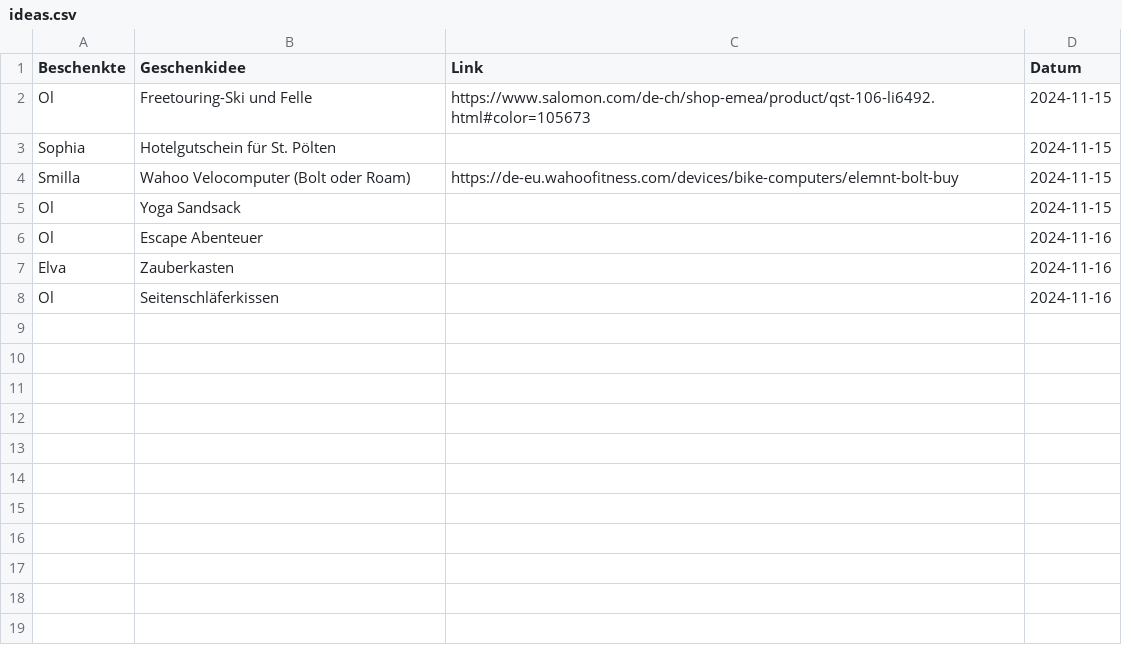
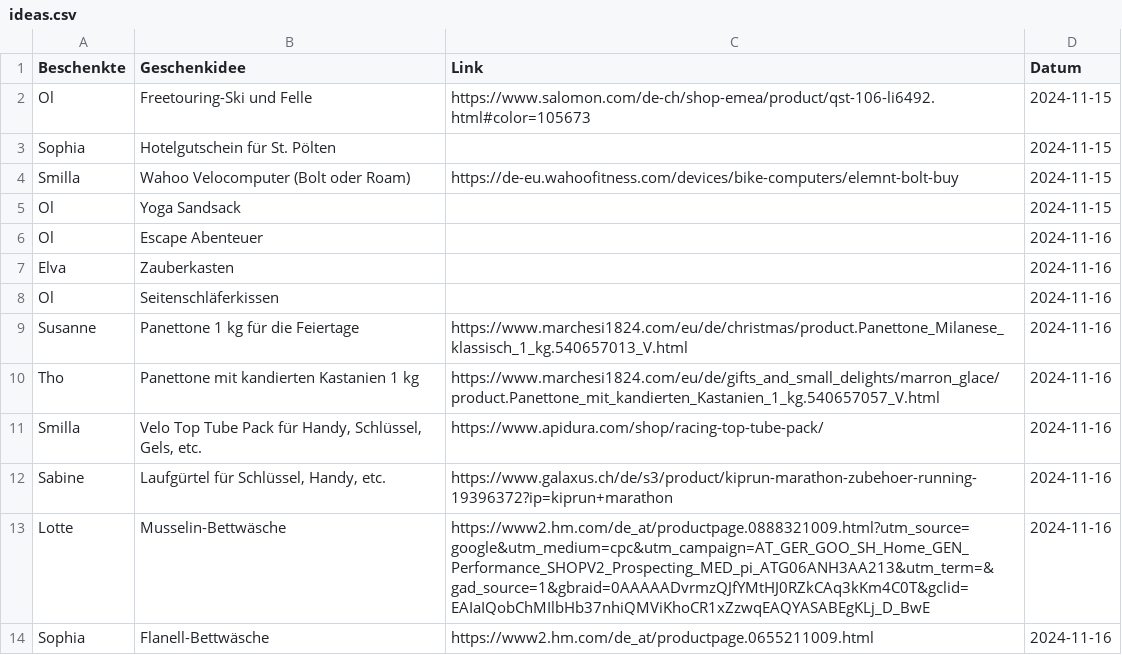
Before and after one commit to tompellny/xmas2024, a CSV file: assets/ideas.csv, drawn as a sheet; the diff names each change by its address in the sheet, - before the commit and + after, or states it on an @@ line.

```diff
--- a/assets/ideas.csv
+++ b/assets/ideas.csv
+row 9: Susanne | Panettone 1 kg für die Feiertage | https://www.marchesi1824.com/eu/de/christmas/product.Panettone_Milanese_klassisch_1_kg.540657013_V.html | 2024-11-16
+row 10: Tho | Panettone mit kandierten Kastanien 1 kg | https://www.marchesi1824.com/eu/de/gifts_and_small_delights/marron_glace/product.Panettone_mit_kandierten_Kastanien_1_kg.540657057_V.html | 2024-11-16
+row 11: Smilla | Velo Top Tube Pack für Handy, Schlüssel, Gels, etc. | https://www.apidura.com/shop/racing-top-tube-pack/ | 2024-11-16
+row 12: Sabine | Laufgürtel für Schlüssel, Handy, etc. | https://www.galaxus.ch/de/s3/product/kiprun-marathon-zubehoer-running-19396372?ip=kiprun+marathon | 2024-11-16
+row 13: Lotte | Musselin-Bettwäsche | https://www2.hm.com/de_at/productpage.0888321009.html?utm_source=google&utm_medium=cpc&utm_campaign=AT_GER_GOO_SH_Home_GEN_Performance_SHOPV2_Prospecting_MED_pi_ATG06ANH3AA213&utm_term=&gad_source=1&gbraid=0AAAAADvrmzQJfYMtHJ0RZkCAq3kKm4C0T&gclid=EAIaIQobChMIlbHb37nhiQMViKhoCR1xZzwqEAQYASABEgKLj_D_BwE | 2024-11-16
+row 14: Sophia | Flanell-Bettwäsche | https://www2.hm.com/de_at/productpage.0655211009.html | 2024-11-16
```
Also changed, not shown: 1 other file.
